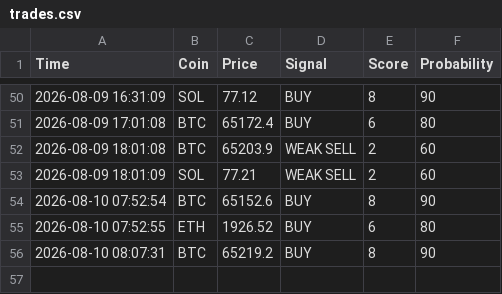
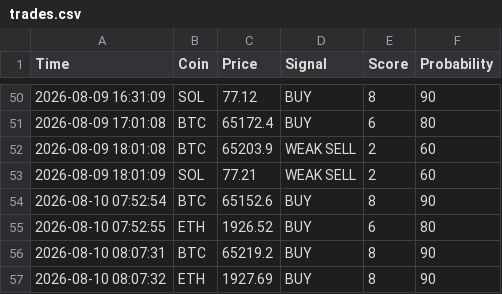
Before and after one commit to CodeForgeXX/Quanttrader, a CSV file: QuantTrader/data/trades.csv, drawn as a sheet; only a part is shown, gaps mark what is left out.

Commit message:
سیگنال جدید: ETH BUY

```diff
--- a/QuantTrader/data/trades.csv
+++ b/QuantTrader/data/trades.csv
@@ -56 +56,2 @@ Time,Coin,Price,Signal,Score,Probability
 2026-08-10 08:07:31,BTC,65219.2,BUY,8,90
+2026-08-10 08:07:32,ETH,1927.69,BUY,8,90
```
